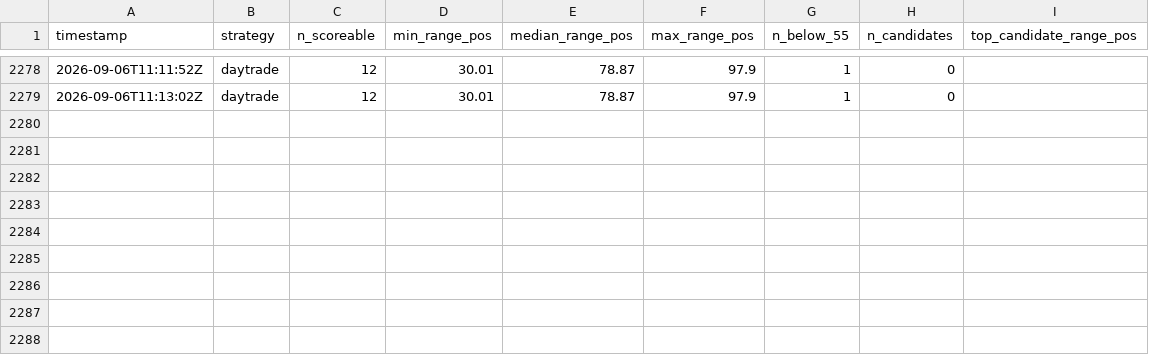
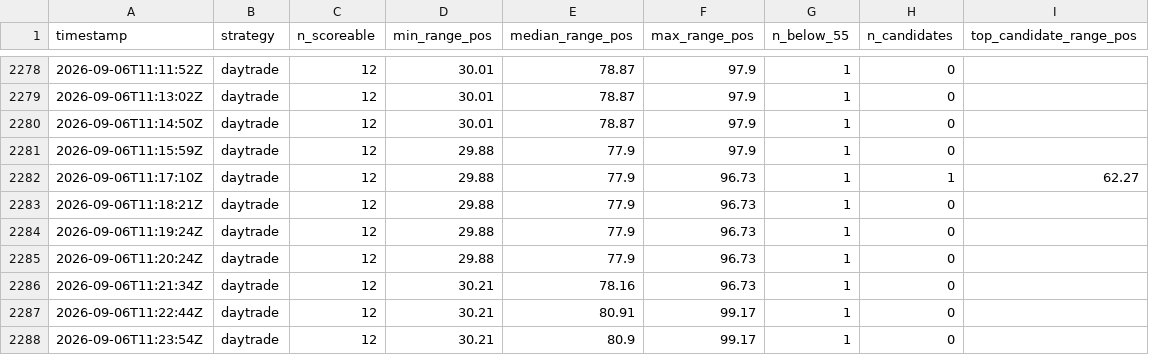
Before and after one commit to Bash-Collects-Crypto/Kirktron, a CSV file: range_pos_survey.csv, drawn as a sheet; only a part is shown, gaps mark what is left out; the diff names each change by its address in the sheet, - before the commit and + after, or states it on an @@ line.

```diff
--- a/range_pos_survey.csv
+++ b/range_pos_survey.csv
+row 2280: 2026-09-06T11:14:50Z | daytrade | 12 | 30.01 | 78.87 | 97.9 | 1 | 0
+row 2281: 2026-09-06T11:15:59Z | daytrade | 12 | 29.88 | 77.9 | 97.9 | 1 | 0
+row 2282: 2026-09-06T11:17:10Z | daytrade | 12 | 29.88 | 77.9 | 96.73 | 1 | 1 | 62.27
+row 2283: 2026-09-06T11:18:21Z | daytrade | 12 | 29.88 | 77.9 | 96.73 | 1 | 0
+row 2284: 2026-09-06T11:19:24Z | daytrade | 12 | 29.88 | 77.9 | 96.73 | 1 | 0
+row 2285: 2026-09-06T11:20:24Z | daytrade | 12 | 29.88 | 77.9 | 96.73 | 1 | 0
+row 2286: 2026-09-06T11:21:34Z | daytrade | 12 | 30.21 | 78.16 | 96.73 | 1 | 0
+row 2287: 2026-09-06T11:22:44Z | daytrade | 12 | 30.21 | 80.91 | 99.17 | 1 | 0
+row 2288: 2026-09-06T11:23:54Z | daytrade | 12 | 30.21 | 80.9 | 99.17 | 1 | 0
```
Also changed, not shown: equity_history.csv, gate_census.csv, 8 other files.
